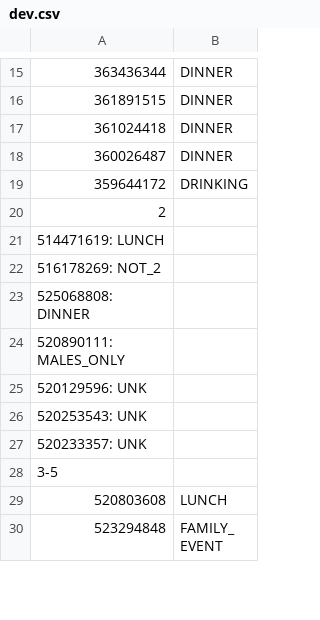
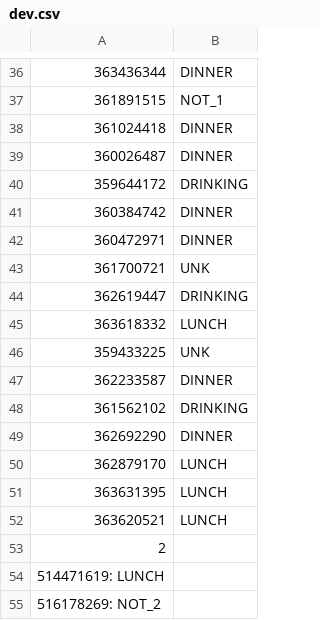
Before and after one commit to DanielaBWeiss/BeerW-BigData-Project, a CSV file: heuristics/dev.csv, drawn as a sheet; only a part is shown, gaps mark what is left out; the shorter side is filled out with more unchanged rows; the diff covers the shown part only.

```diff
--- a/heuristics/dev.csv
+++ b/heuristics/dev.csv
@@ -15,3 +36,3 @@
 363436344,DINNER
-361891515,DINNER
+361891515,NOT_1
 361024418,DINNER
@@ -19,2 +40,14 @@
 359644172,DRINKING
+360384742,DINNER
+360472971,DINNER
+361700721,UNK
+362619447,DRINKING
+363618332,LUNCH
+359433225,UNK
+362233587,DINNER
+361562102,DRINKING
+362692290,DINNER
+362879170,LUNCH
+363631395,LUNCH
+363620521,LUNCH
 2
```
Also changed, not shown: 21 added rows and 6 edited cells elsewhere in this file, heuristics/cat_1_dev_results.csv, 4 other files.
